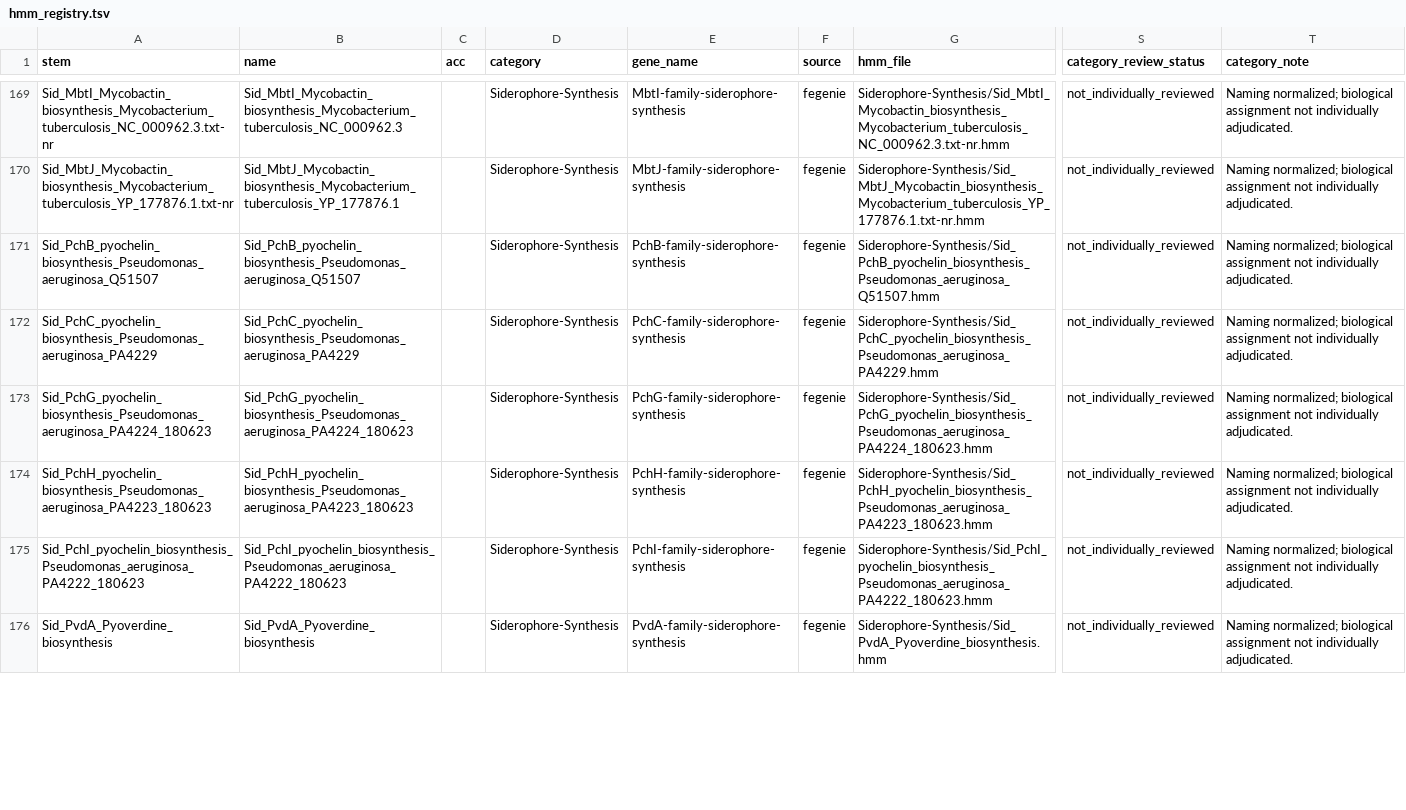
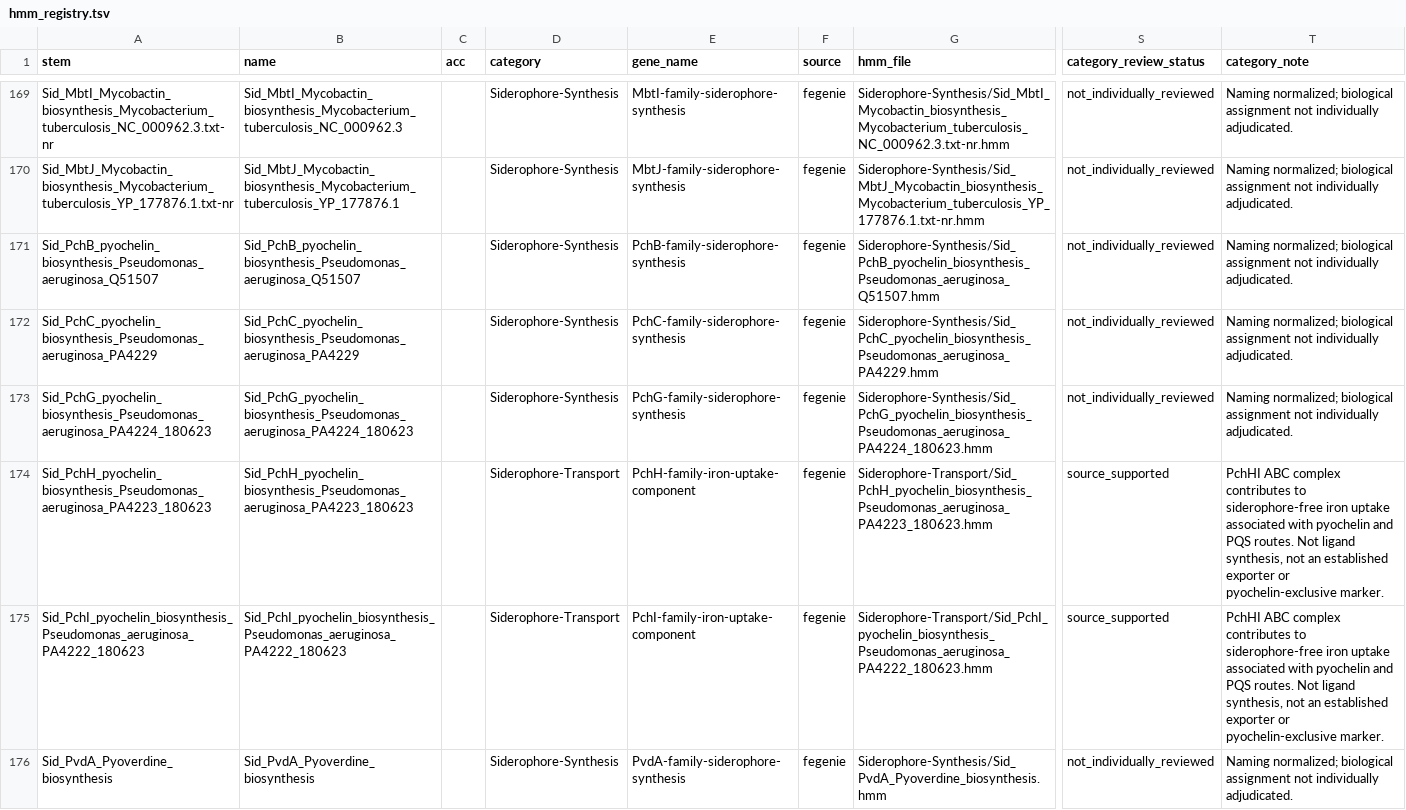
Before and after one commit to l-gallucci/Efesto, a TSV file: hmm_library/hmm_registry.tsv, drawn as a sheet; only a part is shown, gaps mark what is left out; the diff covers the shown part only; the diff names each change by its address in the sheet, - before the commit and + after, or states it on an @@ line.

Commit message:
Refine siderophore and metallophore categories and interpretation

```diff
--- a/hmm_library/hmm_registry.tsv
+++ b/hmm_library/hmm_registry.tsv
-D174:D175 (category): Siderophore-Synthesis
+D174:D175 (category): Siderophore-Transport
-E174 (gene_name): PchH-family-siderophore-synthesis
+E174 (gene_name): PchH-family-iron-uptake-component
-G174 (hmm_file): Siderophore-Synthesis/Sid_PchH_pyochelin_biosynthesis_Pseudomonas_aeruginosa_PA4223_180623.hmm
+G174 (hmm_file): Siderophore-Transport/Sid_PchH_pyochelin_biosynthesis_Pseudomonas_aeruginosa_PA4223_180623.hmm
-S174:S175 (category_review_status): not_individually_reviewed
+S174:S175 (category_review_status): source_supported
-T174:T175 (category_note): Naming normalized; biological assignment not individually adjudicated.
+T174:T175 (category_note): PchHI ABC complex contributes to siderophore-free iron uptake associated with pyochelin and PQS routes. Not ligand synthesis, not an established exporter or pyochelin-exclusive marker.
-E175 (gene_name): PchI-family-siderophore-synthesis
+E175 (gene_name): PchI-family-iron-uptake-component
-G175 (hmm_file): Siderophore-Synthesis/Sid_PchI_pyochelin_biosynthesis_Pseudomonas_aeruginosa_PA4222_180623.hmm
+G175 (hmm_file): Siderophore-Transport/Sid_PchI_pyochelin_biosynthesis_Pseudomonas_aeruginosa_PA4222_180623.hmm
```
Also changed, not shown: 100 edited cells elsewhere in this file, hmm_library/category_catalog.tsv, 45 other files.
